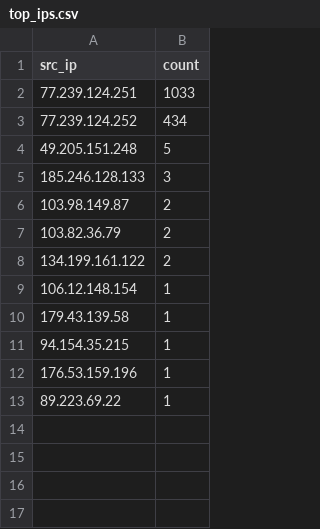
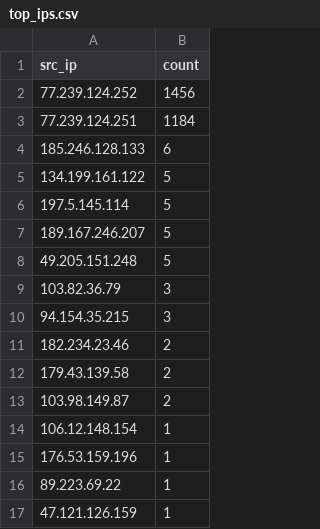
Before and after one commit to Prabhath-de/cowrie-analysis, a CSV file: csv/top_ips.csv, drawn as a sheet.

```diff
--- a/csv/top_ips.csv
+++ b/csv/top_ips.csv
@@ -1,13 +1,17 @@
 src_ip,count
-77.239.124.251,1033
-77.239.124.252,434
+77.239.124.252,1456
+77.239.124.251,1184
+185.246.128.133,6
+134.199.161.122,5
+197.5.145.114,5
+189.167.246.207,5
 49.205.151.248,5
-185.246.128.133,3
+103.82.36.79,3
+94.154.35.215,3
+182.234.23.46,2
+179.43.139.58,2
 103.98.149.87,2
-103.82.36.79,2
-134.199.161.122,2
 106.12.148.154,1
-179.43.139.58,1
-94.154.35.215,1
 176.53.159.196,1
 89.223.69.22,1
+47.121.126.159,1
```
Also changed, not shown: csv/passwords.csv, csv/usernames.csv, 9 other files.
